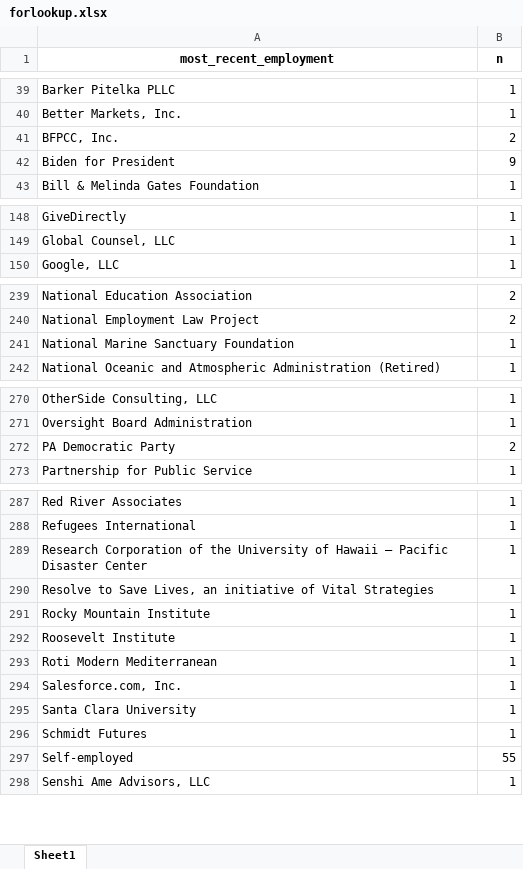
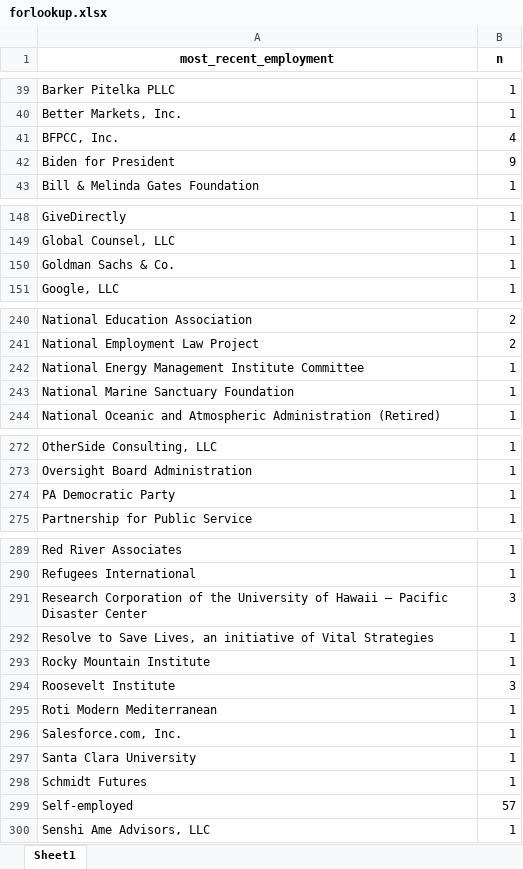
Before and after one commit to amkessler/biden_transition_teams, an Excel workbook: output/forlookup.xlsx, sheet Sheet1, drawn as a sheet; only a part is shown, gaps mark what is left out; values as stored, in another font and other column widths than the file's, no borders; addresses are those after the commit; the diff covers the shown part only; the diff names each change by its address in the sheet, - before the commit and + after, or states it on an @@ line.

```diff
--- a/output/forlookup.xlsx (sheet Sheet1)
+++ b/output/forlookup.xlsx (sheet Sheet1)
-B41 (n): 2
+B41 (n): 4
+row 150: Goldman Sachs & Co. | 1
+row 242: National Energy Management Institute Committee | 1
-B274 (n): 2
+B274 (n): 1
-B291 (n): 1
+B291 (n): 3
-B294 (n): 1
+B294 (n): 3
-B299 (n): 55
+B299 (n): 57
```
Also changed, not shown: 1 moved row elsewhere in this sheet, output/agencycount_compare.xlsx, output/agencyreviewteams.xlsx, 7 other files.
